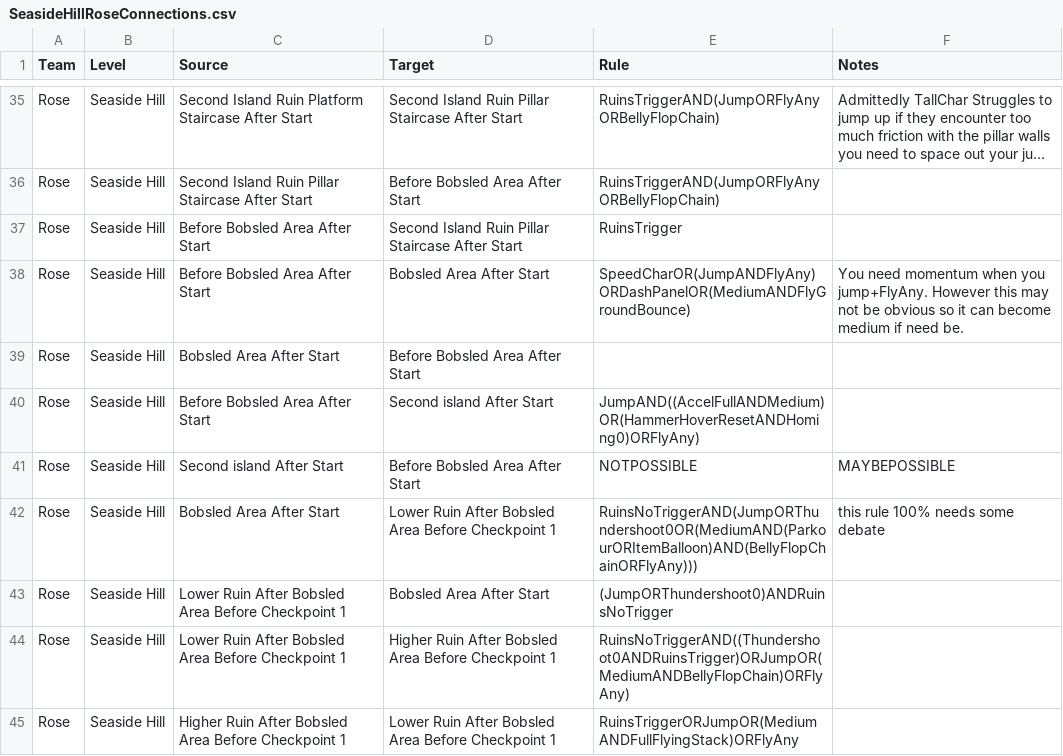
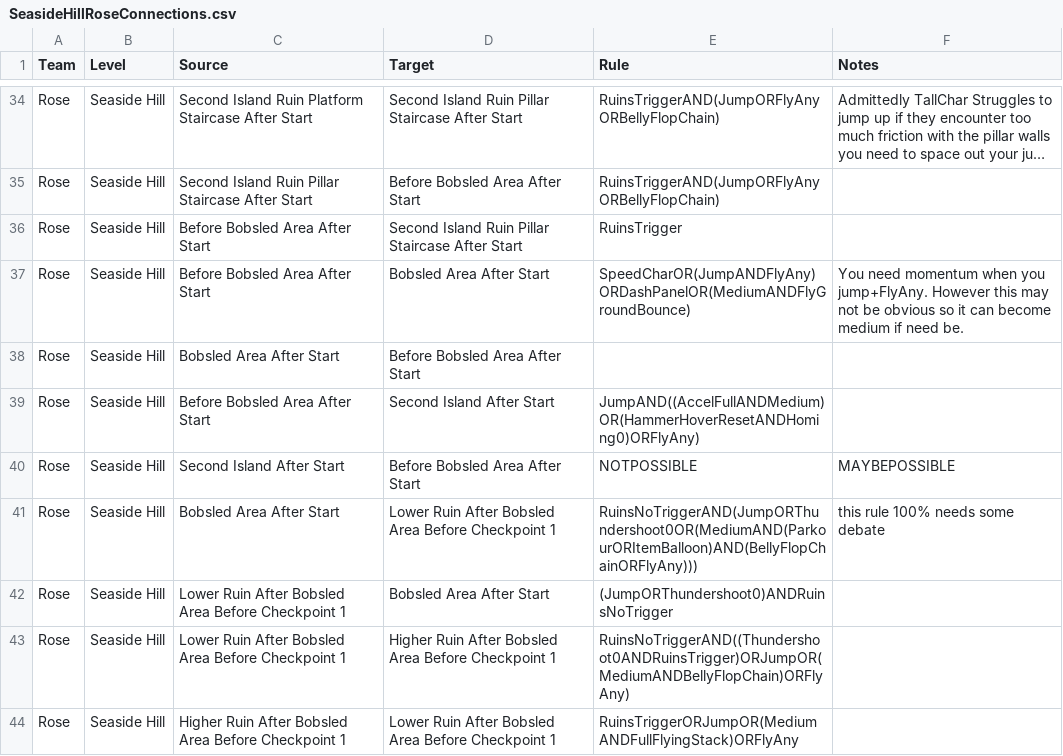
Before and after one commit to callumcharlesc8-lang/SonicHeroesArchipelago, a CSV file: worlds/sonic_heroes/csv_data/SeasideHill/Rose/SeasideHillRoseConnections.csv, drawn as a sheet; only a part is shown, gaps mark what is left out; long unchanged cells end in …; the diff covers the shown part only.

```diff
--- a/worlds/sonic_heroes/csv_data/SeasideHill/Rose/SeasideHillRoseConnections.csv
+++ b/worlds/sonic_heroes/csv_data/SeasideHill/Rose/SeasideHillRoseConnections.csv
@@ -39,4 +38,4 @@ Rose,Seaside Hill,Before Bobsled Area After Start,Bobsled Area After Start,Speed
 Rose,Seaside Hill,Bobsled Area After Start,Before Bobsled Area After Start,,
-Rose,Seaside Hill,Before Bobsled Area After Start,Second island After Start,JumpAND((AccelFullANDMedium)OR(HammerHoverResetANDHoming0)ORFlyAny),
-Rose,Seaside Hill,Second island After Start,Before Bobsled Area After Start,NOTPOSSIBLE,MAYBEPOSSIBLE
+Rose,Seaside Hill,Before Bobsled Area After Start,Second Island After Start,JumpAND((AccelFullANDMedium)OR(HammerHoverResetANDHoming0)ORFlyAny),
+Rose,Seaside Hill,Second Island After Start,Before Bobsled Area After Start,NOTPOSSIBLE,MAYBEPOSSIBLE
 Rose,Seaside Hill,Bobsled Area After Start,Lower Ruin After Bobsled Area Before Checkpoint 1,RuinsNoTriggerAND(JumpORThundershoot0OR(MediumAND(ParkourORItemBalloon)AND(BellyFlopChainORFlyAny))),this rule 100% needs some debate
```
Also changed, not shown: 4 added rows, 2 removed rows and 27 edited cells elsewhere in this file, worlds/sonic_heroes/csv_data/SeasideHill/Rose/SeasideHillRoseRegions.csv, 4 other files.
